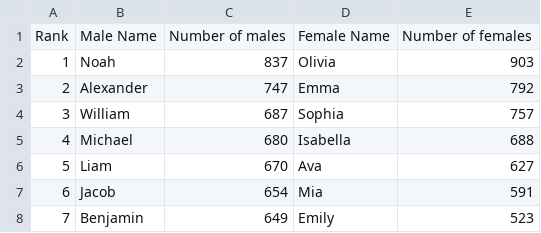
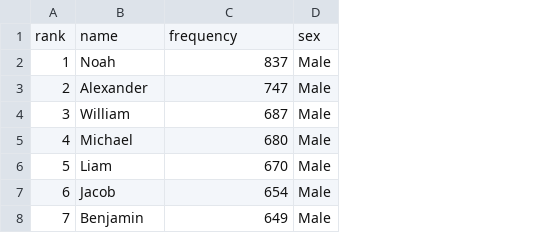
Before and after one commit to nickhould/tidy-data-python, a CSV file: data/2014-baby-names-illinois.csv, drawn as a sheet; only a part is shown; removed rows and columns are numbered as before the commit, all else as after; the diff names each change by its address in the sheet, - before the commit and + after, or states it on an @@ line.

```diff
--- a/data/2014-baby-names-illinois.csv
+++ b/data/2014-baby-names-illinois.csv
-column D, rows 2-8: Olivia | Emma | Sophia | Isabella | Ava | Mia | Emily
-column E, rows 2-8: 903 | 792 | 757 | 688 | 627 | 591 | 523
+column D, rows 2-8: all Male
-row 1: Rank | Male Name | Number of males | Female Name | Number of females
+row 1: rank | name | frequency | sex
```
Also changed, not shown: data/2015-baby-names-illinois.csv, 1 other file.
